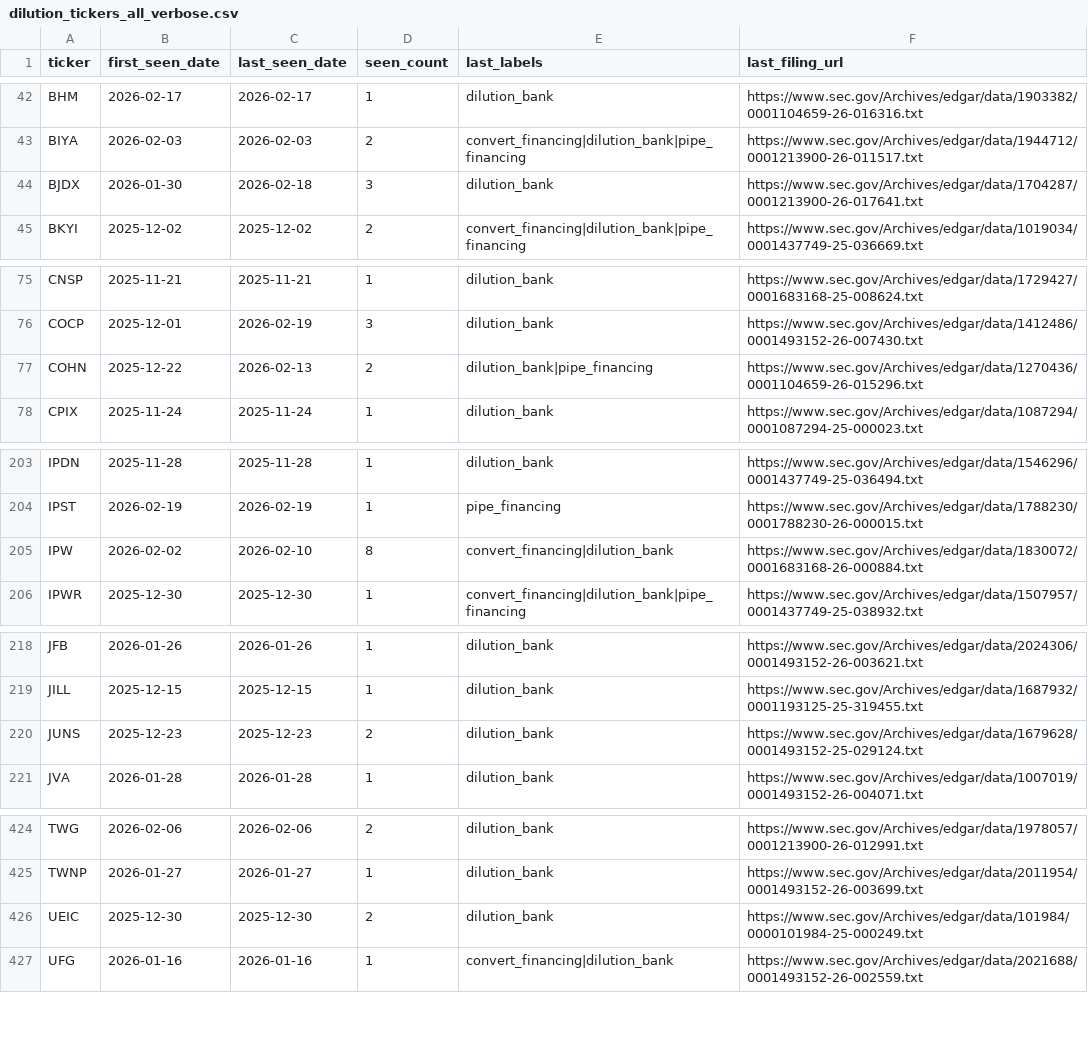
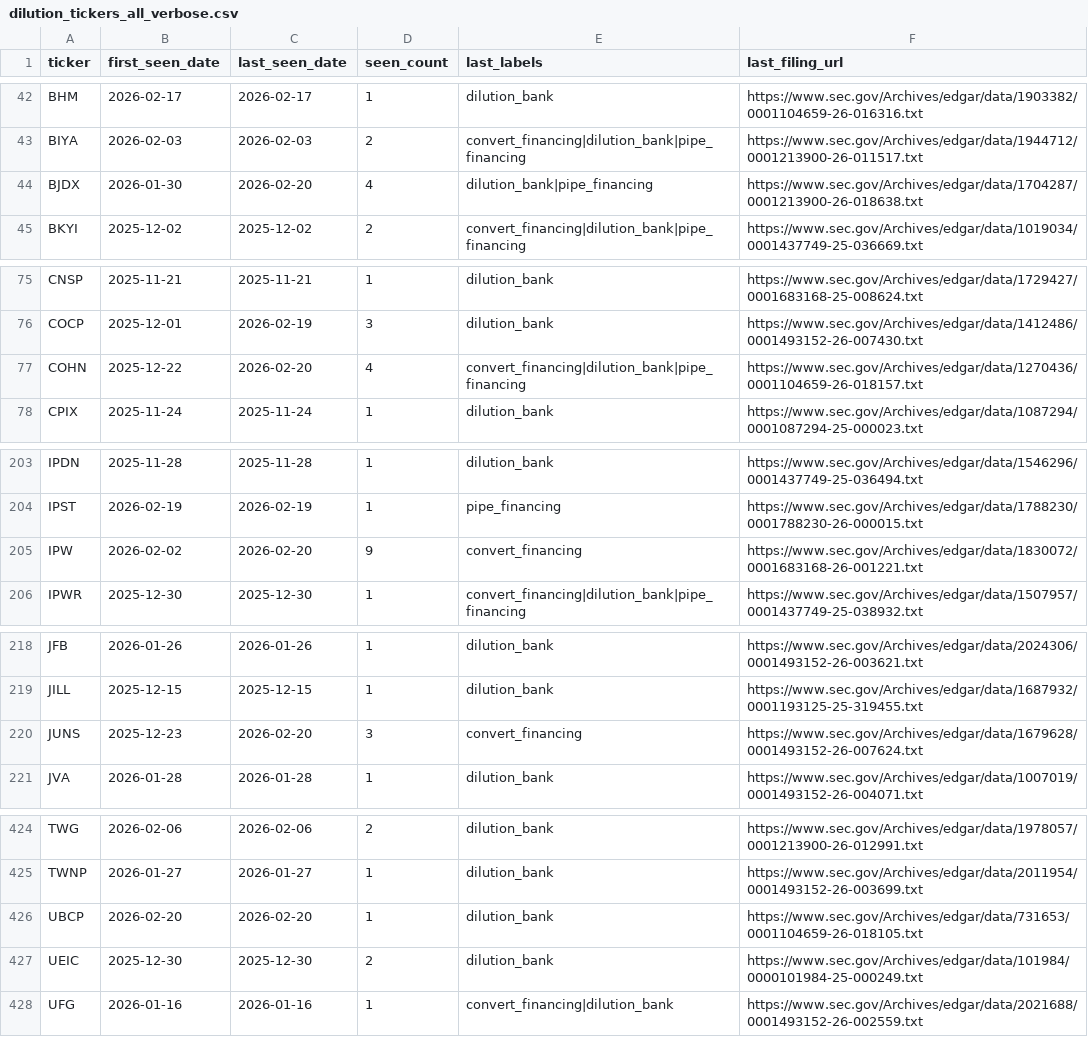
Before and after one commit to kerrychoe/dilution_scanner, a CSV file: dilution_tickers_all_verbose.csv, drawn as a sheet; only a part is shown, gaps mark what is left out; the diff covers the shown part only.

```diff
--- a/dilution_tickers_all_verbose.csv
+++ b/dilution_tickers_all_verbose.csv
@@ -43,3 +43,3 @@ BHM,2026-02-17,2026-02-17,1,dilution_bank,https://www.sec.gov/Archives/edgar/dat
 BIYA,2026-02-03,2026-02-03,2,convert_financing|dilution_bank|pipe_financing,https://www.sec.gov/Archives/edgar/data/1944712/0001213900-26-011517.txt
-BJDX,2026-01-30,2026-02-18,3,dilution_bank,https://www.sec.gov/Archives/edgar/data/1704287/0001213900-26-017641.txt
+BJDX,2026-01-30,2026-02-20,4,dilution_bank|pipe_financing,https://www.sec.gov/Archives/edgar/data/1704287/0001213900-26-018638.txt
 BKYI,2025-12-02,2025-12-02,2,convert_financing|dilution_bank|pipe_financing,https://www.sec.gov/Archives/edgar/data/1019034/0001437749-25-036669.txt
@@ -76,3 +76,3 @@ CNSP,2025-11-21,2025-11-21,1,dilution_bank,https://www.sec.gov/Archives/edgar/da
 COCP,2025-12-01,2026-02-19,3,dilution_bank,https://www.sec.gov/Archives/edgar/data/1412486/0001493152-26-007430.txt
-COHN,2025-12-22,2026-02-13,2,dilution_bank|pipe_financing,https://www.sec.gov/Archives/edgar/data/1270436/0001104659-26-015296.txt
+COHN,2025-12-22,2026-02-20,4,convert_financing|dilution_bank|pipe_financing,https://www.sec.gov/Archives/edgar/data/1270436/0001104659-26-018157.txt
 CPIX,2025-11-24,2025-11-24,1,dilution_bank,https://www.sec.gov/Archives/edgar/data/1087294/0001087294-25-000023.txt
@@ -204,3 +204,3 @@ IPDN,2025-11-28,2025-11-28,1,dilution_bank,https://www.sec.gov/Archives/edgar/da
 IPST,2026-02-19,2026-02-19,1,pipe_financing,https://www.sec.gov/Archives/edgar/data/1788230/0001788230-26-000015.txt
-IPW,2026-02-02,2026-02-10,8,convert_financing|dilution_bank,https://www.sec.gov/Archives/edgar/data/1830072/0001683168-26-000884.txt
+IPW,2026-02-02,2026-02-20,9,convert_financing,https://www.sec.gov/Archives/edgar/data/1830072/0001683168-26-001221.txt
 IPWR,2025-12-30,2025-12-30,1,convert_financing|dilution_bank|pipe_financing,https://www.sec.gov/Archives/edgar/data/1507957/0001437749-25-038932.txt
@@ -219,3 +219,3 @@ JFB,2026-01-26,2026-01-26,1,dilution_bank,https://www.sec.gov/Archives/edgar/dat
 JILL,2025-12-15,2025-12-15,1,dilution_bank,https://www.sec.gov/Archives/edgar/data/1687932/0001193125-25-319455.txt
-JUNS,2025-12-23,2025-12-23,2,dilution_bank,https://www.sec.gov/Archives/edgar/data/1679628/0001493152-25-029124.txt
+JUNS,2025-12-23,2026-02-20,3,convert_financing,https://www.sec.gov/Archives/edgar/data/1679628/0001493152-26-007624.txt
 JVA,2026-01-28,2026-01-28,1,dilution_bank,https://www.sec.gov/Archives/edgar/data/1007019/0001493152-26-004071.txt
@@ -425,2 +425,3 @@ TWG,2026-02-06,2026-02-06,2,dilution_bank,https://www.sec.gov/Archives/edgar/dat
 TWNP,2026-01-27,2026-01-27,1,dilution_bank,https://www.sec.gov/Archives/edgar/data/2011954/0001493152-26-003699.txt
+UBCP,2026-02-20,2026-02-20,1,dilution_bank,https://www.sec.gov/Archives/edgar/data/731653/0001104659-26-018105.txt
 UEIC,2025-12-30,2025-12-30,2,dilution_bank,https://www.sec.gov/Archives/edgar/data/101984/0000101984-25-000249.txt
```
Also changed, not shown: 31 edited cells elsewhere in this file, dilution_tickers_all.csv.
